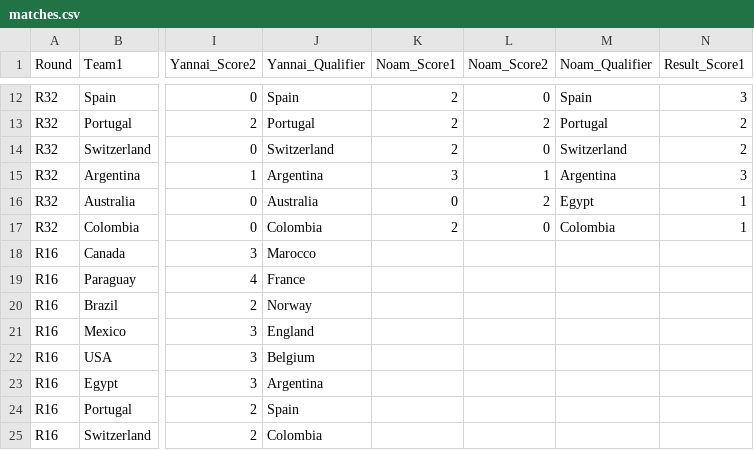
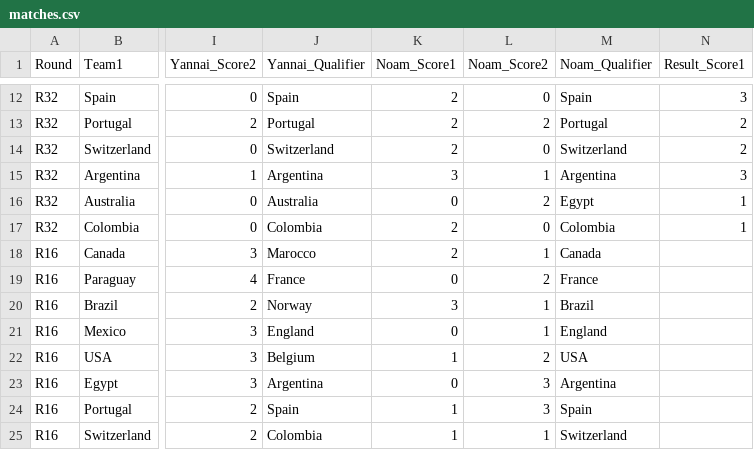
Before and after one commit to hillel9/popup-theming, a CSV file: mondial26/matches.csv, drawn as a sheet; only a part is shown, gaps mark what is left out; the diff names each change by its address in the sheet, - before the commit and + after, or states it on an @@ line.

```diff
--- a/mondial26/matches.csv
+++ b/mondial26/matches.csv
-K18 (Noam_Score1): (empty)
+K18 (Noam_Score1): 2
-L18 (Noam_Score2): (empty)
+L18 (Noam_Score2): 1
-M18 (Noam_Qualifier): (empty)
+M18 (Noam_Qualifier): Canada
-K19 (Noam_Score1): (empty)
+K19 (Noam_Score1): 0
-L19 (Noam_Score2): (empty)
+L19 (Noam_Score2): 2
-M19 (Noam_Qualifier): (empty)
+M19 (Noam_Qualifier): France
-K20 (Noam_Score1): (empty)
+K20 (Noam_Score1): 3
-L20:L21 (Noam_Score2): (empty)
+L20:L21 (Noam_Score2): 1
-M20 (Noam_Qualifier): (empty)
+M20 (Noam_Qualifier): Brazil
-K21 (Noam_Score1): (empty)
+K21 (Noam_Score1): 0
-M21 (Noam_Qualifier): (empty)
+M21 (Noam_Qualifier): England
-K22 (Noam_Score1): (empty)
+K22 (Noam_Score1): 1
-L22 (Noam_Score2): (empty)
+L22 (Noam_Score2): 2
-M22 (Noam_Qualifier): (empty)
+M22 (Noam_Qualifier): USA
-K23 (Noam_Score1): (empty)
+K23 (Noam_Score1): 0
-L23:L24 (Noam_Score2): (empty)
+L23:L24 (Noam_Score2): 3
-M23 (Noam_Qualifier): (empty)
+M23 (Noam_Qualifier): Argentina
-K24:K25 (Noam_Score1): (empty)
+K24:K25 (Noam_Score1): 1
-M24 (Noam_Qualifier): (empty)
+M24 (Noam_Qualifier): Spain
-L25 (Noam_Score2): (empty)
+L25 (Noam_Score2): 1
-M25 (Noam_Qualifier): (empty)
+M25 (Noam_Qualifier): Switzerland
```
